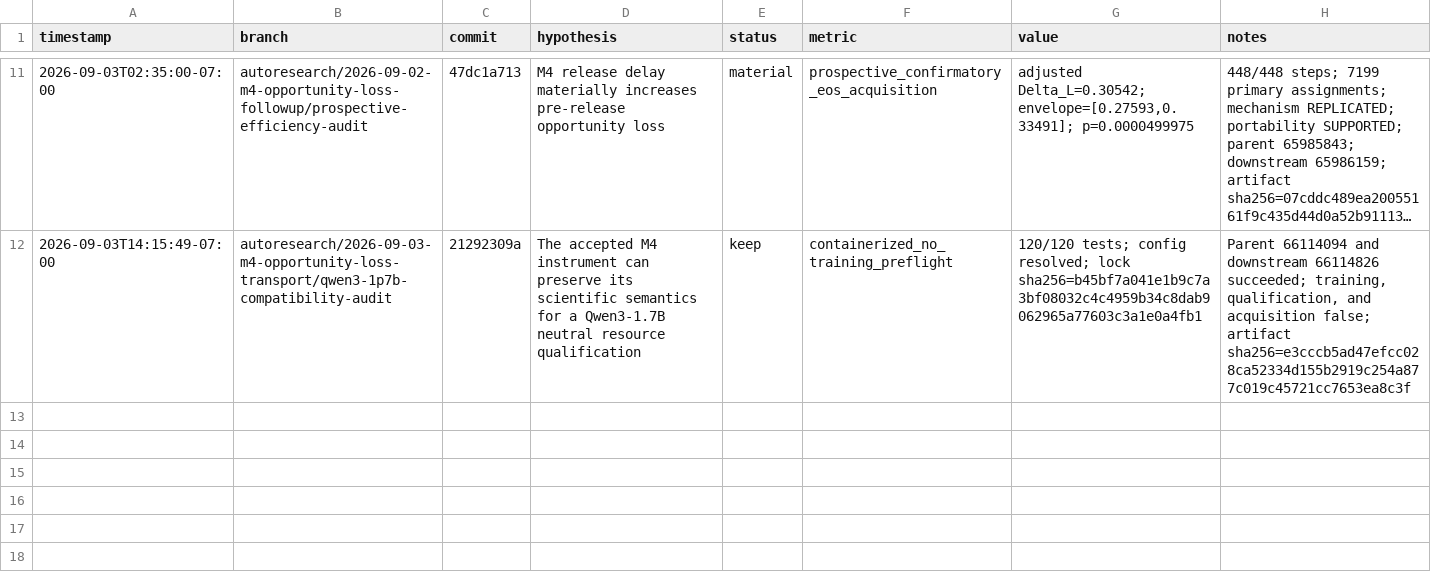
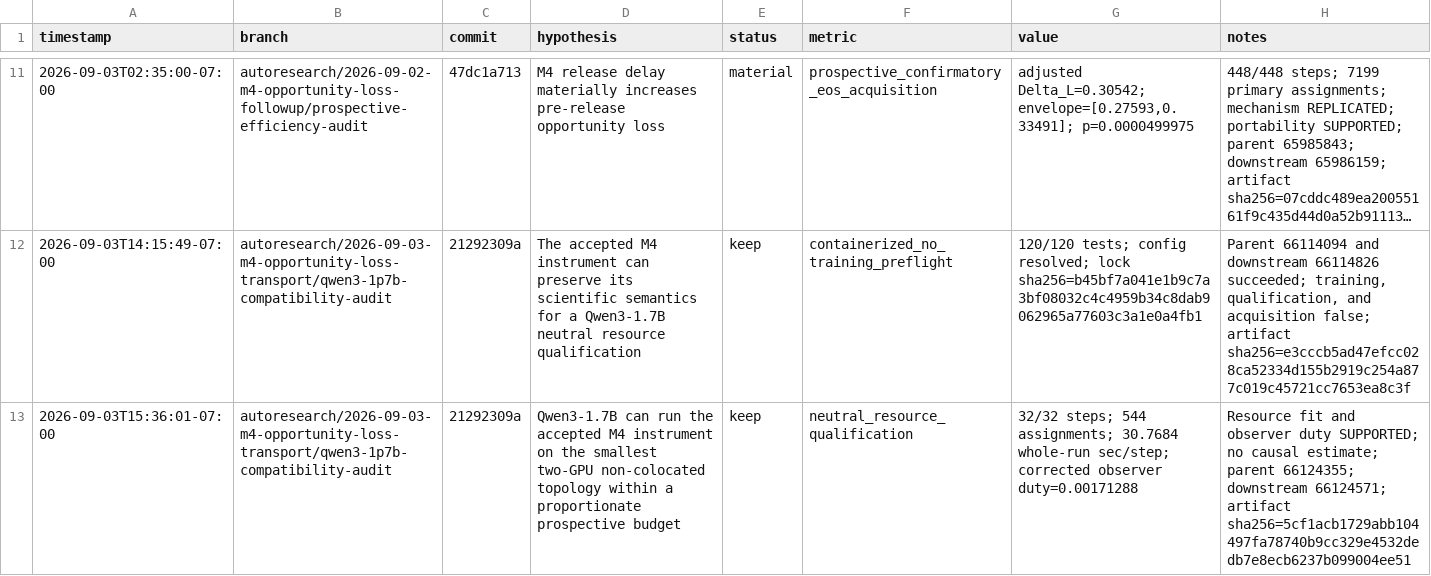
Before and after one commit to nvegesna-netizen/RL, a TSV file: reports/auto_research_results.tsv, drawn as a sheet; only a part is shown, gaps mark what is left out; long unchanged cells end in …; the diff names each change by its address in the sheet, - before the commit and + after, or states it on an @@ line.

Commit message:
Record Qwen3 1.7B qualification result

```diff
--- a/reports/auto_research_results.tsv
+++ b/reports/auto_research_results.tsv
+row 13: 2026-09-03T15:36:01-07:00 | autoresearch/2026-09-03-m4-opportunity-loss-transport/qwen3-1p7b-compatibility-audit | 21292309a | Qwen3-1.7B can run the accepted M4 instrument on the smallest two-GPU non-colocated topology within a proportionate prospective budget | keep | neutral_resource_qualification | 32/32 steps; 544 assignments; 30.7684 whole-run sec/step; corrected observer duty=0.00171288 | Resource fit and observer duty SUPPORTED; no causal estimate; parent 66124355; downstream 66124571; artifact sha256=5cf1acb1729abb104497fa78740b9cc329e4532dedb7e8ecb6237b099004ee51
```
Also changed, not shown: 2 other files.
